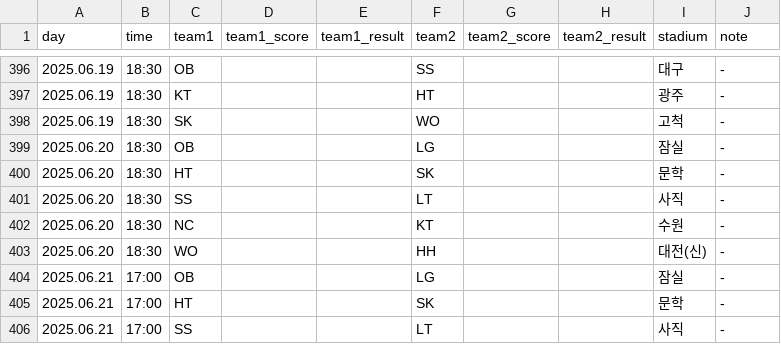
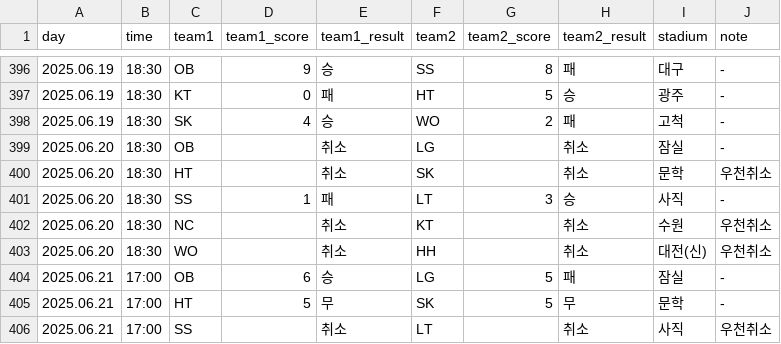
Before and after one commit to rladbstlr87/tothe_ballpark, a CSV file: data/kbo_schedule.csv, drawn as a sheet; only a part is shown, gaps mark what is left out; the diff covers the shown part only.

```diff
--- a/data/kbo_schedule.csv
+++ b/data/kbo_schedule.csv
@@ -396,11 +396,11 @@
-2025.06.19,18:30,OB,,,SS,,,대구,-
-2025.06.19,18:30,KT,,,HT,,,광주,-
-2025.06.19,18:30,SK,,,WO,,,고척,-
-2025.06.20,18:30,OB,,,LG,,,잠실,-
-2025.06.20,18:30,HT,,,SK,,,문학,-
-2025.06.20,18:30,SS,,,LT,,,사직,-
-2025.06.20,18:30,NC,,,KT,,,수원,-
-2025.06.20,18:30,WO,,,HH,,,대전(신),-
-2025.06.21,17:00,OB,,,LG,,,잠실,-
-2025.06.21,17:00,HT,,,SK,,,문학,-
-2025.06.21,17:00,SS,,,LT,,,사직,-
+2025.06.19,18:30,OB,9,승,SS,8,패,대구,-
+2025.06.19,18:30,KT,0,패,HT,5,승,광주,-
+2025.06.19,18:30,SK,4,승,WO,2,패,고척,-
+2025.06.20,18:30,OB,,취소,LG,,취소,잠실,-
+2025.06.20,18:30,HT,,취소,SK,,취소,문학,우천취소
+2025.06.20,18:30,SS,1,패,LT,3,승,사직,-
+2025.06.20,18:30,NC,,취소,KT,,취소,수원,우천취소
+2025.06.20,18:30,WO,,취소,HH,,취소,대전(신),우천취소
+2025.06.21,17:00,OB,6,승,LG,5,패,잠실,-
+2025.06.21,17:00,HT,5,무,SK,5,무,문학,-
+2025.06.21,17:00,SS,,취소,LT,,취소,사직,우천취소
```
Also changed, not shown: 75 edited cells elsewhere in this file, data/all_pitcher_stats.csv, 13 other files.
